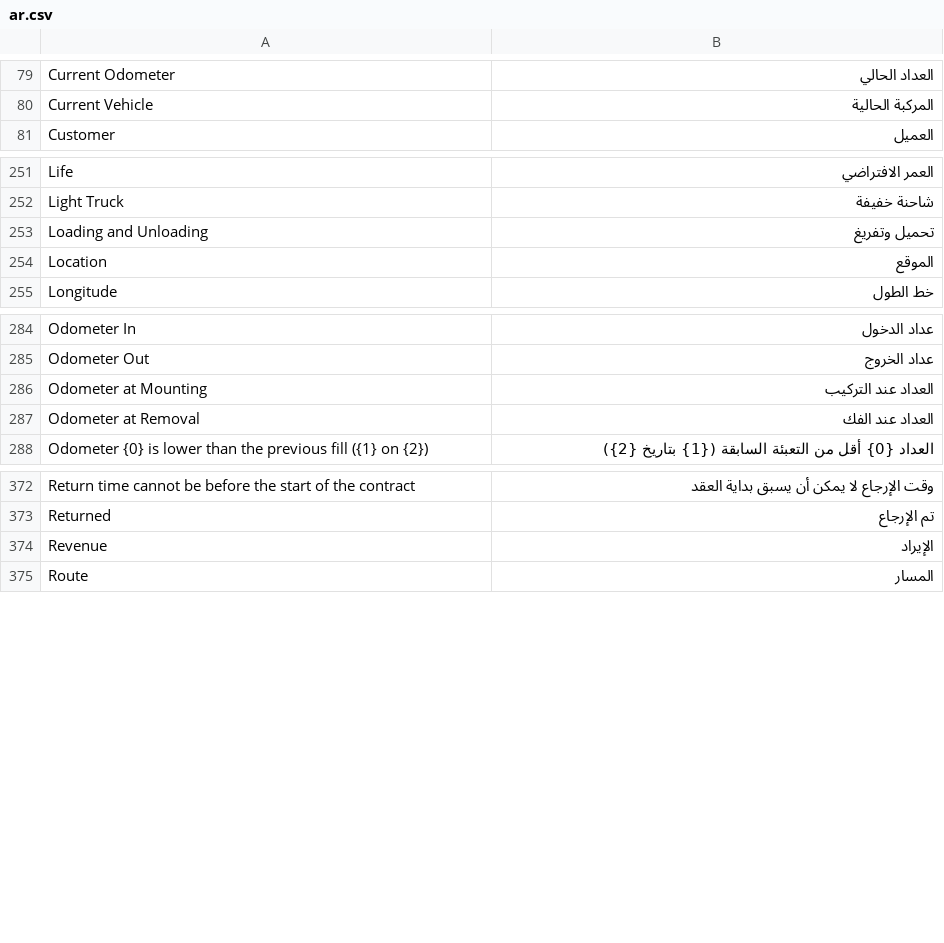
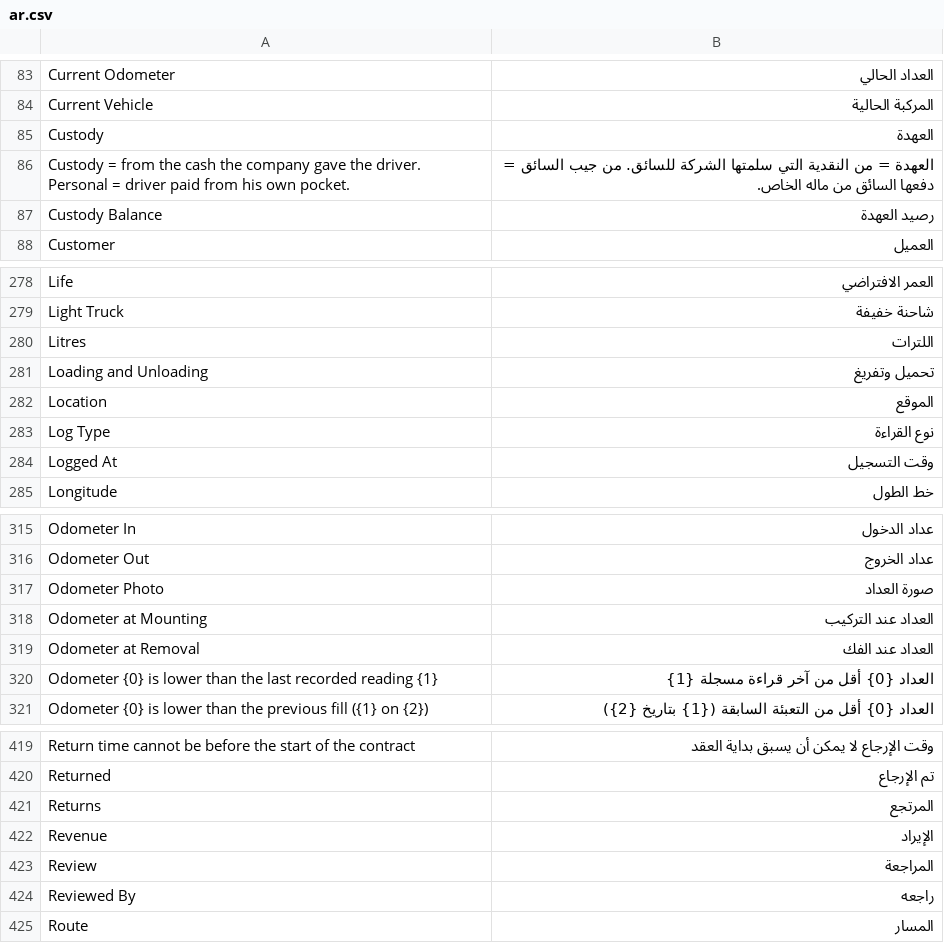
Before and after one commit to tarekahmedabdelsabour-dev/ledgerx-fleet, a CSV file: ledgerx_fleet/translations/ar.csv, drawn as a sheet; only a part is shown, gaps mark what is left out; the diff covers the shown part only.

```diff
--- a/ledgerx_fleet/translations/ar.csv
+++ b/ledgerx_fleet/translations/ar.csv
@@ -80,2 +84,5 @@ Current Odometer,العداد الحالي
 Current Vehicle,المركبة الحالية
+Custody,العهدة
+Custody = from the cash the company gave the driver. Personal = driver paid from his own pocket.,العهدة = من النقدية التي سلمتها الشركة للسائق. من جيب السائق = دفعها السائق من ماله الخاص.
+Custody Balance,رصيد العهدة
 Customer,العميل
@@ -252,4 +279,7 @@ Life,العمر الافتراضي
 Light Truck,شاحنة خفيفة
+Litres,اللترات
 Loading and Unloading,تحميل وتفريغ
 Location,الموقع
+Log Type,نوع القراءة
+Logged At,وقت التسجيل
 Longitude,خط الطول
@@ -285,4 +316,6 @@ Odometer In,عداد الدخول
 Odometer Out,عداد الخروج
+Odometer Photo,صورة العداد
 Odometer at Mounting,العداد عند التركيب
 Odometer at Removal,العداد عند الفك
+Odometer {0} is lower than the last recorded reading {1},العداد {0} أقل من آخر قراءة مسجلة {1}
 Odometer {0} is lower than the previous fill ({1} on {2}),العداد {0} أقل من التعبئة السابقة ({1} بتاريخ {2})
@@ -373,3 +420,6 @@ Return time cannot be before the start of the contract,وقت الإرجاع ل
 Returned,تم الإرجاع
+Returns,المرتجع
 Revenue,الإيراد
+Review,المراجعة
+Reviewed By,راجعه
 Route,المسار
```
Also changed, not shown: 46 added rows elsewhere in this file, 53 other files.
